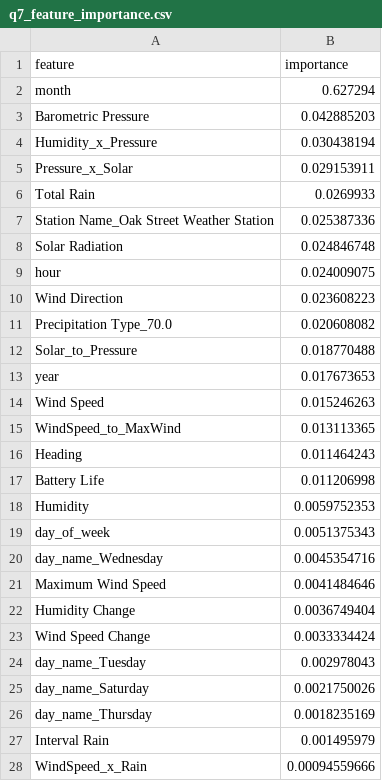
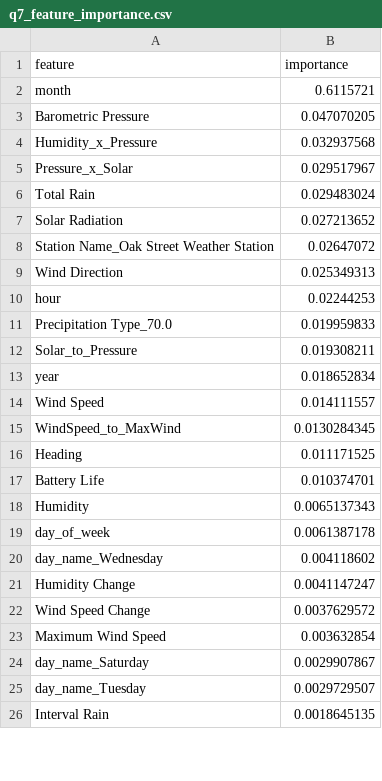
Before and after one commit to UCSF-DataSci/ds217-11-final-echang14, a CSV file: output/q7_feature_importance.csv, drawn as a sheet; only a part is shown; the diff covers the shown part only.

```diff
--- a/output/q7_feature_importance.csv
+++ b/output/q7_feature_importance.csv
@@ -1,28 +1,26 @@
 feature,importance
-month,0.627294
-Barometric Pressure,0.042885203
-Humidity_x_Pressure,0.030438194
-Pressure_x_Solar,0.029153911
-Total Rain,0.0269933
-Station Name_Oak Street Weather Station,0.025387336
-Solar Radiation,0.024846748
-hour,0.024009075
-Wind Direction,0.023608223
-Precipitation Type_70.0,0.020608082
-Solar_to_Pressure,0.018770488
-year,0.017673653
-Wind Speed,0.015246263
-WindSpeed_to_MaxWind,0.013113365
-Heading,0.011464243
-Battery Life,0.011206998
-Humidity,0.0059752353
-day_of_week,0.0051375343
-day_name_Wednesday,0.0045354716
-Maximum Wind Speed,0.0041484646
-Humidity Change,0.0036749404
-Wind Speed Change,0.0033334424
-day_name_Tuesday,0.002978043
-day_name_Saturday,0.0021750026
-day_name_Thursday,0.0018235169
-Interval Rain,0.001495979
-WindSpeed_x_Rain,0.00094559666
+month,0.6115721
+Barometric Pressure,0.047070205
+Humidity_x_Pressure,0.032937568
+Pressure_x_Solar,0.029517967
+Total Rain,0.029483024
+Solar Radiation,0.027213652
+Station Name_Oak Street Weather Station,0.02647072
+Wind Direction,0.025349313
+hour,0.02244253
+Precipitation Type_70.0,0.019959833
+Solar_to_Pressure,0.019308211
+year,0.018652834
+Wind Speed,0.014111557
+WindSpeed_to_MaxWind,0.0130284345
+Heading,0.011171525
+Battery Life,0.010374701
+Humidity,0.0065137343
+day_of_week,0.0061387178
+day_name_Wednesday,0.004118602
+Humidity Change,0.0041147247
+Wind Speed Change,0.0037629572
+Maximum Wind Speed,0.003632854
+day_name_Saturday,0.0029907867
+day_name_Tuesday,0.0029729507
+Interval Rain,0.0018645135
```
Also changed, not shown: 3 added rows, 1 removed row and 3 edited cells elsewhere in this file, output/q5_correlations.csv, output/q6_y_train.csv, 14 other files.
